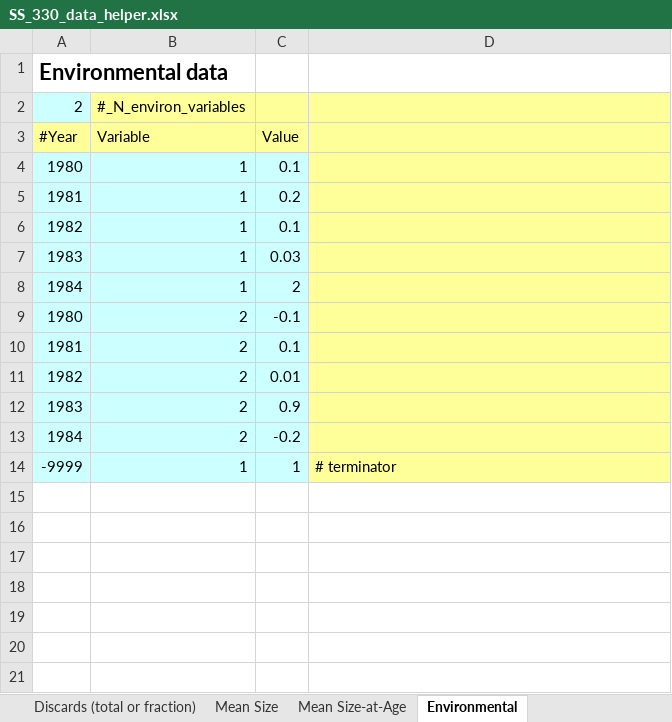
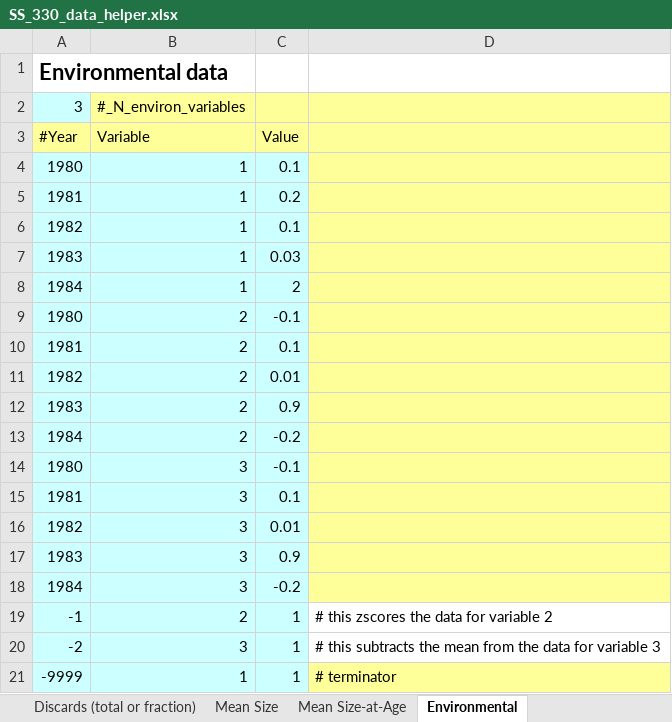
Before and after one commit to nmfs-ost/ss3-doc, an Excel workbook: Helper_Spreadsheets/SS_330_data_helper.xlsx, sheet Environmental, drawn as a sheet; values as stored, in another font and other column widths than the file's, no borders; charts and pictures not drawn; 1 other sheet too large or unreadable and not compared; the diff names each change by its address in the sheet, - before the commit and + after, or states it on an @@ line.

Commit message:
#80117: document mean center/zscore options for env data in helper sheets

```diff
--- a/Helper_Spreadsheets/SS_330_data_helper.xlsx (sheet Environmental)
+++ b/Helper_Spreadsheets/SS_330_data_helper.xlsx (sheet Environmental)
-A2: 2
+A2: 3
+row 14: 1980 | 3 | -0.1
+row 15: 1981 | 3 | 0.1
+row 16: 1982 | 3 | 0.01
+row 17: 1983 | 3 | 0.9
+row 18: 1984 | 3 | -0.2
+row 19: -1 | 2 | 1 | # this zscores the data for variable 2
+row 20: -2 | 3 | 1 | # this subtracts the mean from the data for variable 3
```
